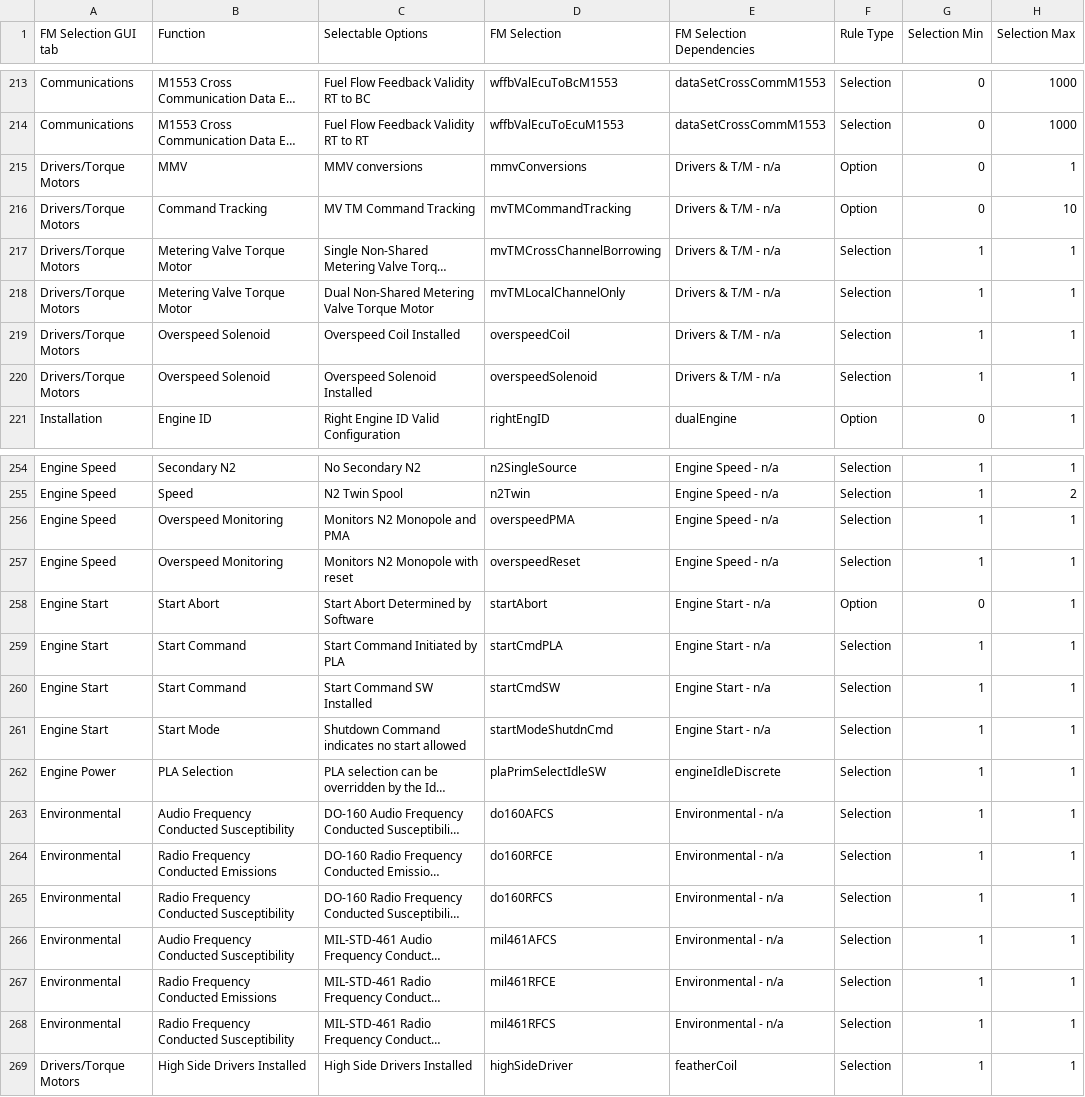
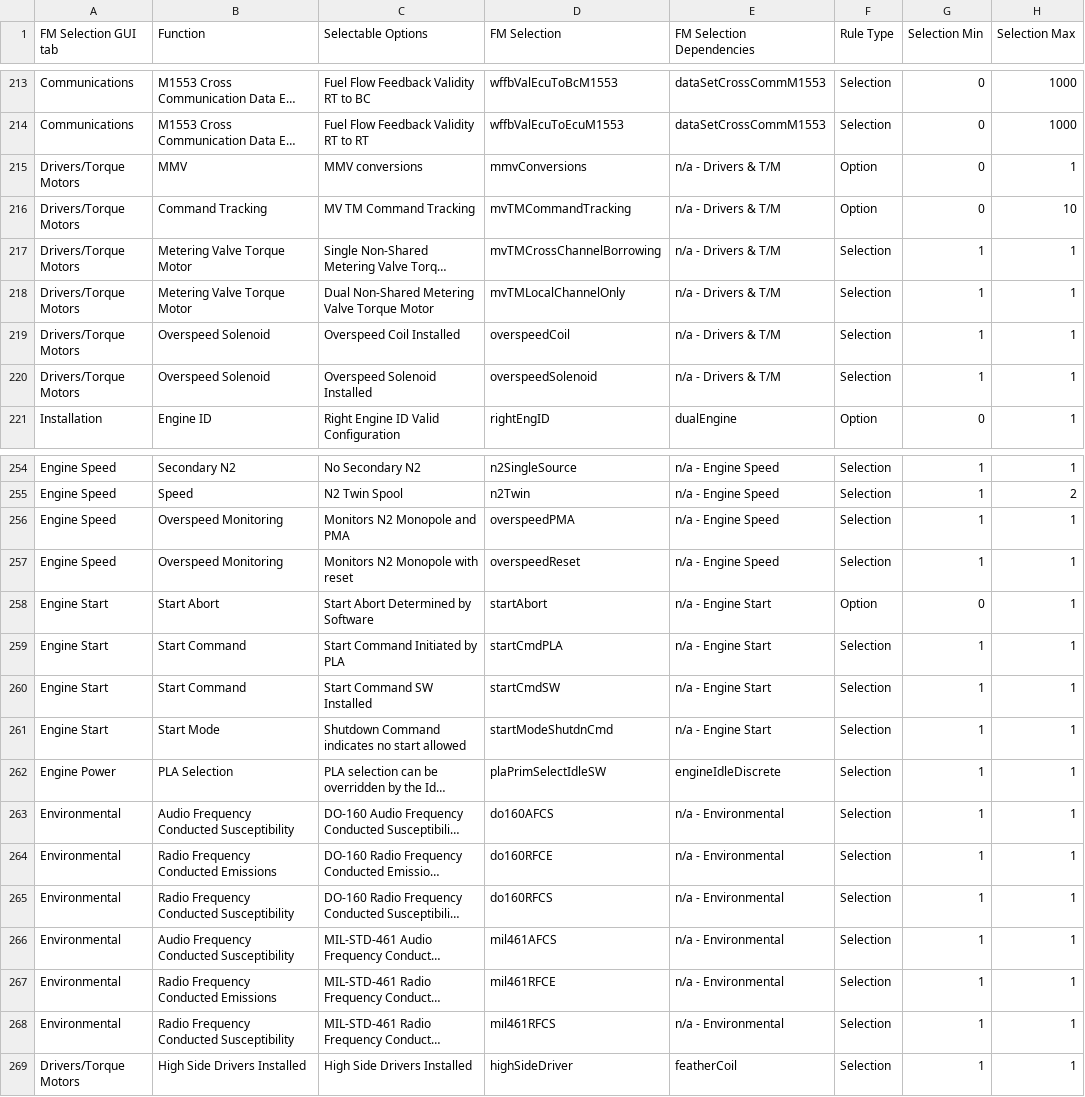
Before and after one commit to rdc2732/fmm_graph, a CSV file: FMM.csv, drawn as a sheet; only a part is shown, gaps mark what is left out; long unchanged cells end in …; the diff covers the shown part only; the diff names each change by its address in the sheet, - before the commit and + after, or states it on an @@ line.

Commit message:
PDFs working.  Need to add error checking for cross-top_node dependencies.

```diff
--- a/FMM.csv
+++ b/FMM.csv
-E215:E220 (FM Selection Dependencies): Drivers & T/M - n/a
+E215:E220 (FM Selection Dependencies): n/a - Drivers & T/M
-E254:E257 (FM Selection Dependencies): Engine Speed - n/a
+E254:E257 (FM Selection Dependencies): n/a - Engine Speed
-E258:E261 (FM Selection Dependencies): Engine Start - n/a
+E258:E261 (FM Selection Dependencies): n/a - Engine Start
-E263:E268 (FM Selection Dependencies): Environmental - n/a
+E263:E268 (FM Selection Dependencies): n/a - Environmental
```
Also changed, not shown: 52 edited cells elsewhere in this file, 4 other files.
